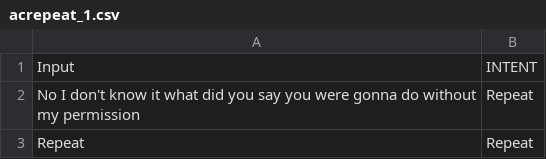
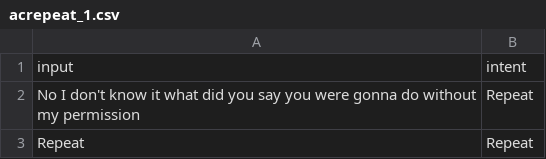
Before and after one commit to RobertS92/nlp, a CSV file: acrepeat_1.csv, drawn as a sheet; only a part is shown; removed rows and columns are numbered as before the commit, all else as after; the diff names each change by its address in the sheet, - before the commit and + after, or states it on an @@ line.

Commit message:
Update acrepeat_1.csv

```diff
--- a/acrepeat_1.csv
+++ b/acrepeat_1.csv
-row 1: Input | INTENT
+row 1: input | intent
```
